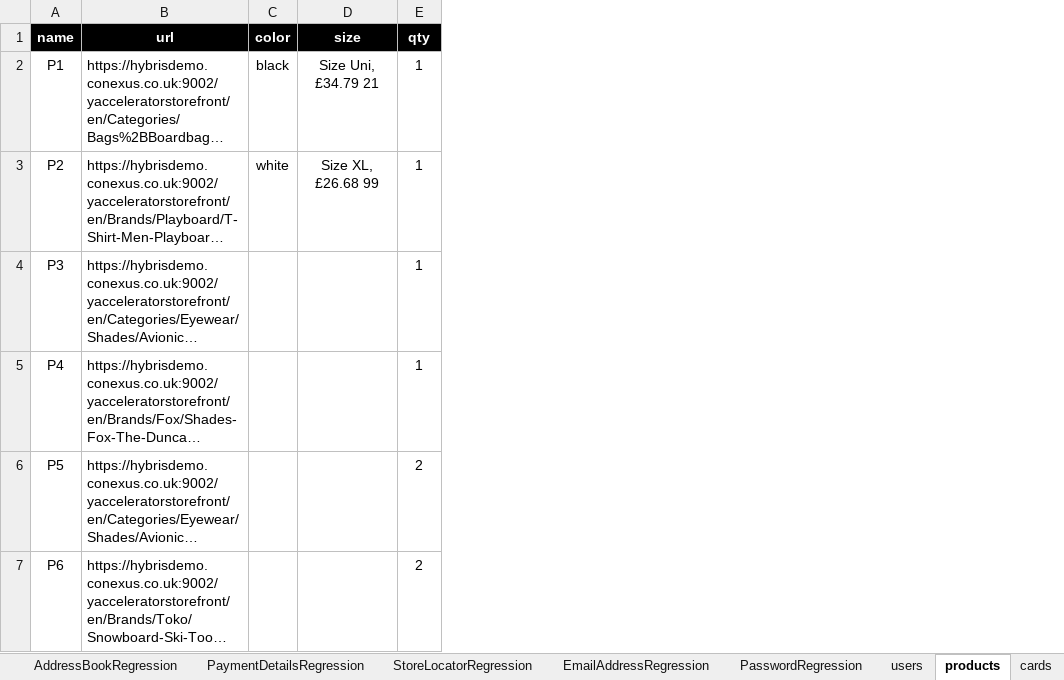
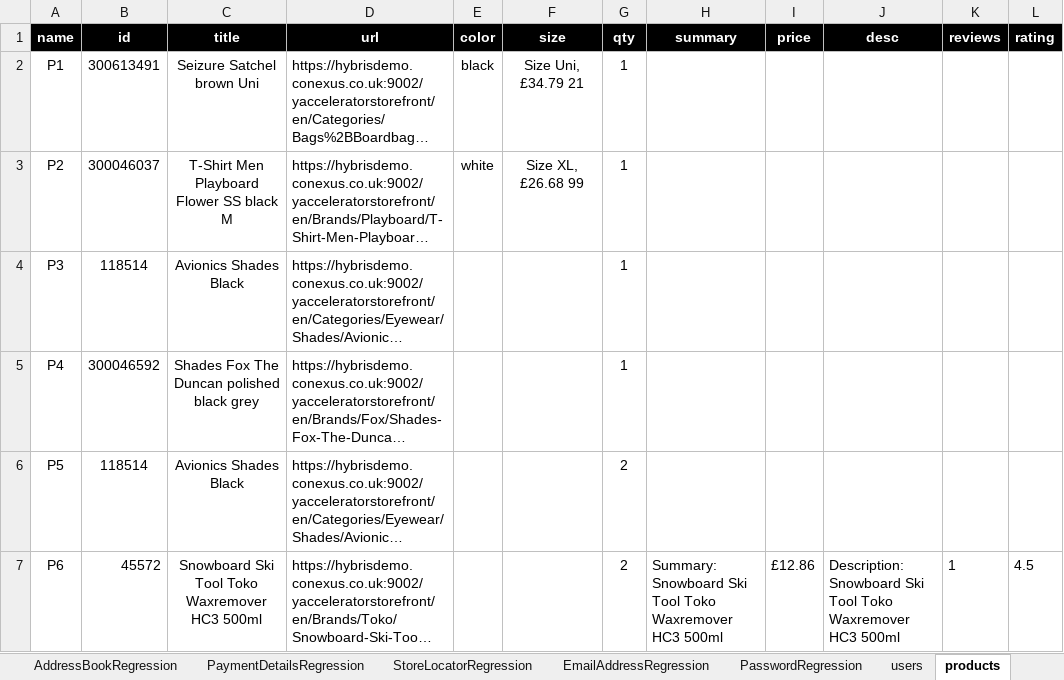
Before and after one commit to walahamad/CBISmoke, an Excel workbook: src/com/generic/config/DataSheet.xlsx, sheet products, drawn as a sheet; long unchanged cells end in …; values as stored, in another font and other column widths than the file's, no borders; the diff names each change by its address in the sheet, - before the commit and + after, or states it on an @@ line.

```diff
--- a/src/com/generic/config/DataSheet.xlsx (sheet products)
+++ b/src/com/generic/config/DataSheet.xlsx (sheet products)
+column B (id), rows 2-7: 300613491 | 300046037 | 118514 | 300046592 | 118514 | 45572
+column C (title), rows 2-7: Seizure Satchel brown Uni | T-Shirt Men Playboard Flower SS black M | Avionics Shades Black | Shades Fox The Duncan polished black grey | Avionics Shades Black | Snowboard Ski Tool Toko Waxremover HC3 500ml
+column H (summary), row 7: Summary: Snowboard Ski Tool Toko Waxremover HC3 500ml
+column I (price), row 7: £12.86
+column J (desc), row 7: Description: Snowboard Ski Tool Toko Waxremover HC3 500ml
+column K (reviews), row 7: 1
+column L (rating), row 7: 4.5
```
Also changed, not shown: sheet PDPRegression, other sheet tabs, 5 other files.
